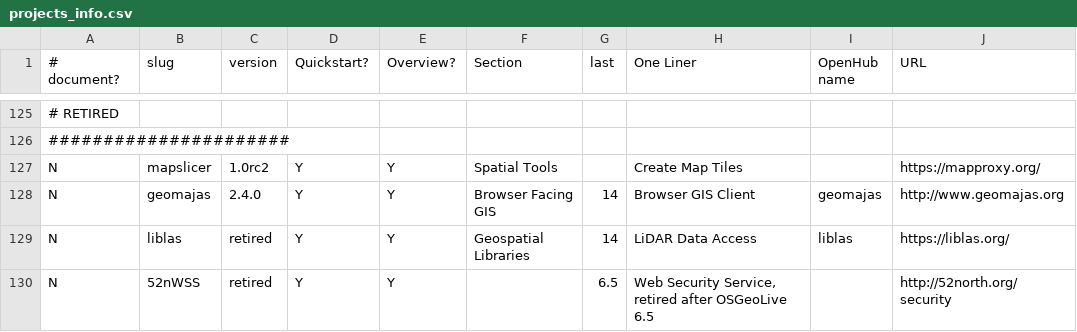
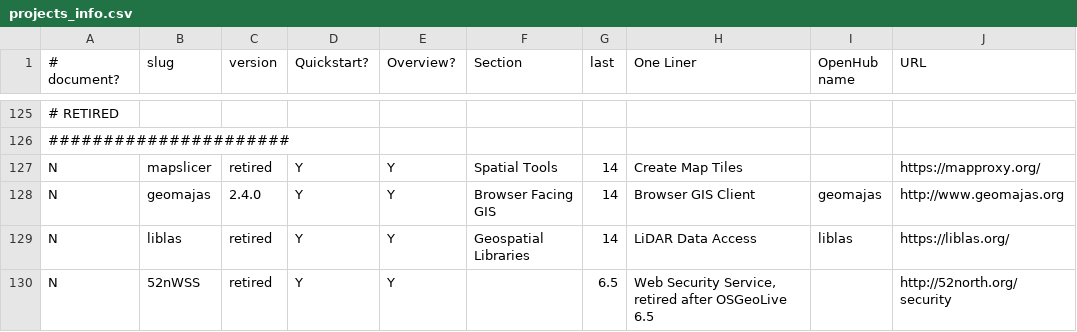
Before and after one commit to OSGeo/OSGeoLive-doc, a CSV file: projects_info.csv, drawn as a sheet; only a part is shown, gaps mark what is left out; the diff names each change by its address in the sheet, - before the commit and + after, or states it on an @@ line.

Commit message:
(mapslicer) was retired on v14

```diff
--- a/projects_info.csv
+++ b/projects_info.csv
-C127 (version): 1.0rc2
+C127 (version): retired
-G127 (last): (empty)
+G127 (last): 14
```
